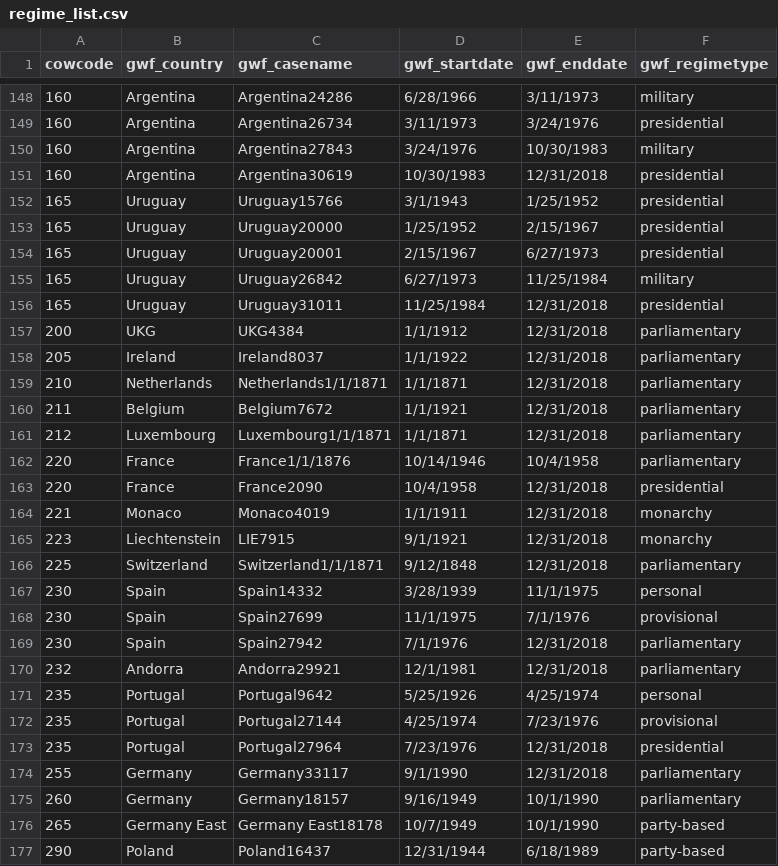
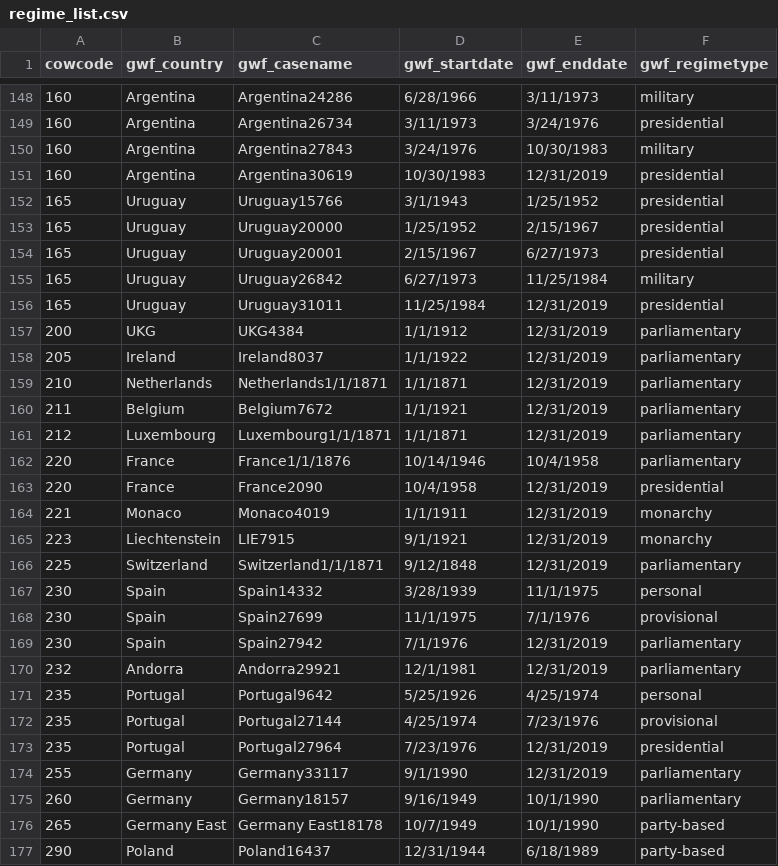
Before and after one commit to OEFDataScience/Lagrange, a CSV file: data_sets/regime_list.csv, drawn as a sheet; only a part is shown, gaps mark what is left out; the diff covers the shown part only.

Commit message:
fixed regime list

```diff
--- a/data_sets/regime_list.csv
+++ b/data_sets/regime_list.csv
@@ -150,3 +150,3 @@ cowcode,gwf_country,gwf_casename,gwf_startdate,gwf_enddate,gwf_regimetype
 160,Argentina,Argentina27843,3/24/1976,10/30/1983,military
-160,Argentina,Argentina30619,10/30/1983,12/31/2018,presidential
+160,Argentina,Argentina30619,10/30/1983,12/31/2019,presidential
 165,Uruguay,Uruguay15766,3/1/1943,1/25/1952,presidential
@@ -155,21 +155,21 @@ cowcode,gwf_country,gwf_casename,gwf_startdate,gwf_enddate,gwf_regimetype
 165,Uruguay,Uruguay26842,6/27/1973,11/25/1984,military
-165,Uruguay,Uruguay31011,11/25/1984,12/31/2018,presidential
-200,UKG,UKG4384,1/1/1912,12/31/2018,parliamentary
-205,Ireland,Ireland8037,1/1/1922,12/31/2018,parliamentary
-210,Netherlands,Netherlands1/1/1871,1/1/1871,12/31/2018,parliamentary
-211,Belgium,Belgium7672,1/1/1921,12/31/2018,parliamentary
-212,Luxembourg,Luxembourg1/1/1871,1/1/1871,12/31/2018,parliamentary
+165,Uruguay,Uruguay31011,11/25/1984,12/31/2019,presidential
+200,UKG,UKG4384,1/1/1912,12/31/2019,parliamentary
+205,Ireland,Ireland8037,1/1/1922,12/31/2019,parliamentary
+210,Netherlands,Netherlands1/1/1871,1/1/1871,12/31/2019,parliamentary
+211,Belgium,Belgium7672,1/1/1921,12/31/2019,parliamentary
+212,Luxembourg,Luxembourg1/1/1871,1/1/1871,12/31/2019,parliamentary
 220,France,France1/1/1876,10/14/1946,10/4/1958,parliamentary
-220,France,France2090,10/4/1958,12/31/2018,presidential
-221,Monaco,Monaco4019,1/1/1911,12/31/2018,monarchy
-223,Liechtenstein,LIE7915,9/1/1921,12/31/2018,monarchy
-225,Switzerland,Switzerland1/1/1871,9/12/1848,12/31/2018,parliamentary
+220,France,France2090,10/4/1958,12/31/2019,presidential
+221,Monaco,Monaco4019,1/1/1911,12/31/2019,monarchy
+223,Liechtenstein,LIE7915,9/1/1921,12/31/2019,monarchy
+225,Switzerland,Switzerland1/1/1871,9/12/1848,12/31/2019,parliamentary
 230,Spain,Spain14332,3/28/1939,11/1/1975,personal
 230,Spain,Spain27699,11/1/1975,7/1/1976,provisional
-230,Spain,Spain27942,7/1/1976,12/31/2018,parliamentary
-232,Andorra,Andorra29921,12/1/1981,12/31/2018,parliamentary
+230,Spain,Spain27942,7/1/1976,12/31/2019,parliamentary
+232,Andorra,Andorra29921,12/1/1981,12/31/2019,parliamentary
 235,Portugal,Portugal9642,5/25/1926,4/25/1974,personal
 235,Portugal,Portugal27144,4/25/1974,7/23/1976,provisional
-235,Portugal,Portugal27964,7/23/1976,12/31/2018,presidential
-255,Germany,Germany33117,9/1/1990,12/31/2018,parliamentary
+235,Portugal,Portugal27964,7/23/1976,12/31/2019,presidential
+255,Germany,Germany33117,9/1/1990,12/31/2019,parliamentary
 260,Germany,Germany18157,9/16/1949,10/1/1990,parliamentary
```
Also changed, not shown: 179 edited cells elsewhere in this file.
